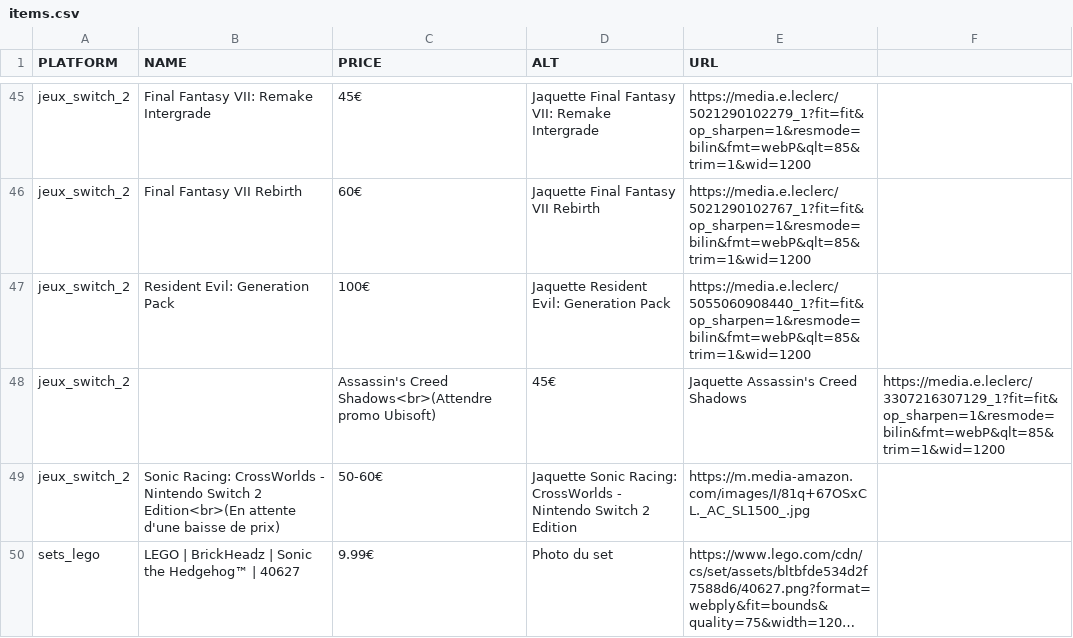
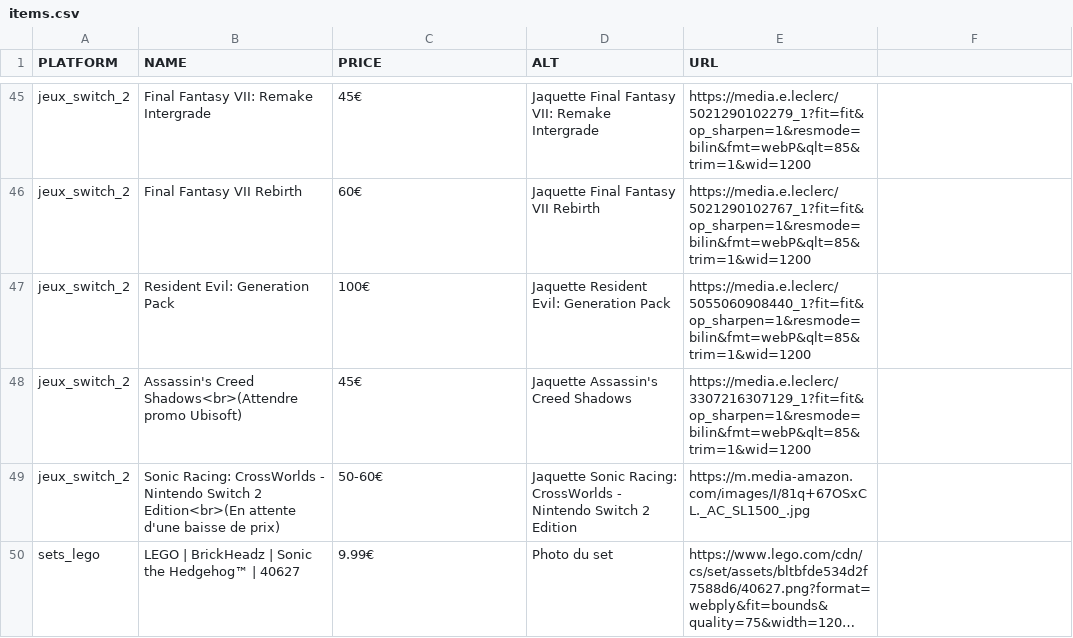
Before and after one commit to Matbaldi/Listes, a CSV file: assets/csv/items.csv, drawn as a sheet; only a part is shown, gaps mark what is left out; long unchanged cells end in ….

Commit message:
Update Assassin's Creed Shadows entry in items.csv

```diff
--- a/assets/csv/items.csv
+++ b/assets/csv/items.csv
@@ -47,3 +47,3 @@ jeux_switch_2,Final Fantasy VII Rebirth,60€,Jaquette Final Fantasy VII Rebirth
 jeux_switch_2,Resident Evil: Generation Pack,100€,Jaquette Resident Evil: Generation Pack,https://media.e.leclerc/5055060908440_1?fit=fit&op_sharpen=1&resmode=bilin&fmt=webP&qlt=85&trim=1&wid=1200
-jeux_switch_2,,Assassin's Creed Shadows<br>(Attendre promo Ubisoft),45€,Jaquette Assassin's Creed Shadows,https://media.e.leclerc/3307216307129_1?fit=fit&op_sharpen=1&resmode=bilin&fmt=webP&qlt=85&trim=1&wid=1200
+jeux_switch_2,Assassin's Creed Shadows<br>(Attendre promo Ubisoft),45€,Jaquette Assassin's Creed Shadows,https://media.e.leclerc/3307216307129_1?fit=fit&op_sharpen=1&resmode=bilin&fmt=webP&qlt=85&trim=1&wid=1200
 jeux_switch_2,Sonic Racing: CrossWorlds - Nintendo Switch 2 Edition<br>(En attente d'une baisse de prix),50-60€,Jaquette Sonic Racing: CrossWorlds - Nintendo Switch 2 Edition,https://m.media-amazon.com/images/I/81q+67OSxCL._AC_SL1500_.jpg
```
